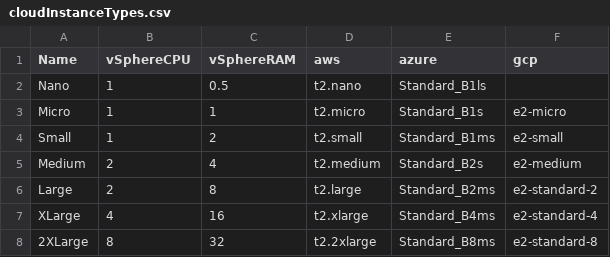
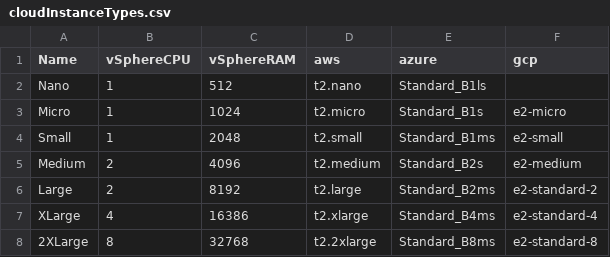
Before and after one commit to jpboyce/powershell-library, a CSV file: vra8/cloudInstanceTypes.csv, drawn as a sheet.

Commit message:
Change memor figures to MB

```diff
--- a/vra8/cloudInstanceTypes.csv
+++ b/vra8/cloudInstanceTypes.csv
@@ -1,8 +1,8 @@
 Name,vSphereCPU,vSphereRAM,aws,azure,gcp
-Nano,1,0.5,t2.nano,Standard_B1ls,
-Micro,1,1,t2.micro,Standard_B1s,e2-micro
-Small,1,2,t2.small,Standard_B1ms,e2-small
-Medium,2,4,t2.medium,Standard_B2s,e2-medium
-Large,2,8,t2.large,Standard_B2ms,e2-standard-2
-XLarge,4,16,t2.xlarge,Standard_B4ms,e2-standard-4
-2XLarge,8,32,t2.2xlarge,Standard_B8ms,e2-standard-8
+Nano,1,512,t2.nano,Standard_B1ls,
+Micro,1,1024,t2.micro,Standard_B1s,e2-micro
+Small,1,2048,t2.small,Standard_B1ms,e2-small
+Medium,2,4096,t2.medium,Standard_B2s,e2-medium
+Large,2,8192,t2.large,Standard_B2ms,e2-standard-2
+XLarge,4,16386,t2.xlarge,Standard_B4ms,e2-standard-4
+2XLarge,8,32768,t2.2xlarge,Standard_B8ms,e2-standard-8
```
